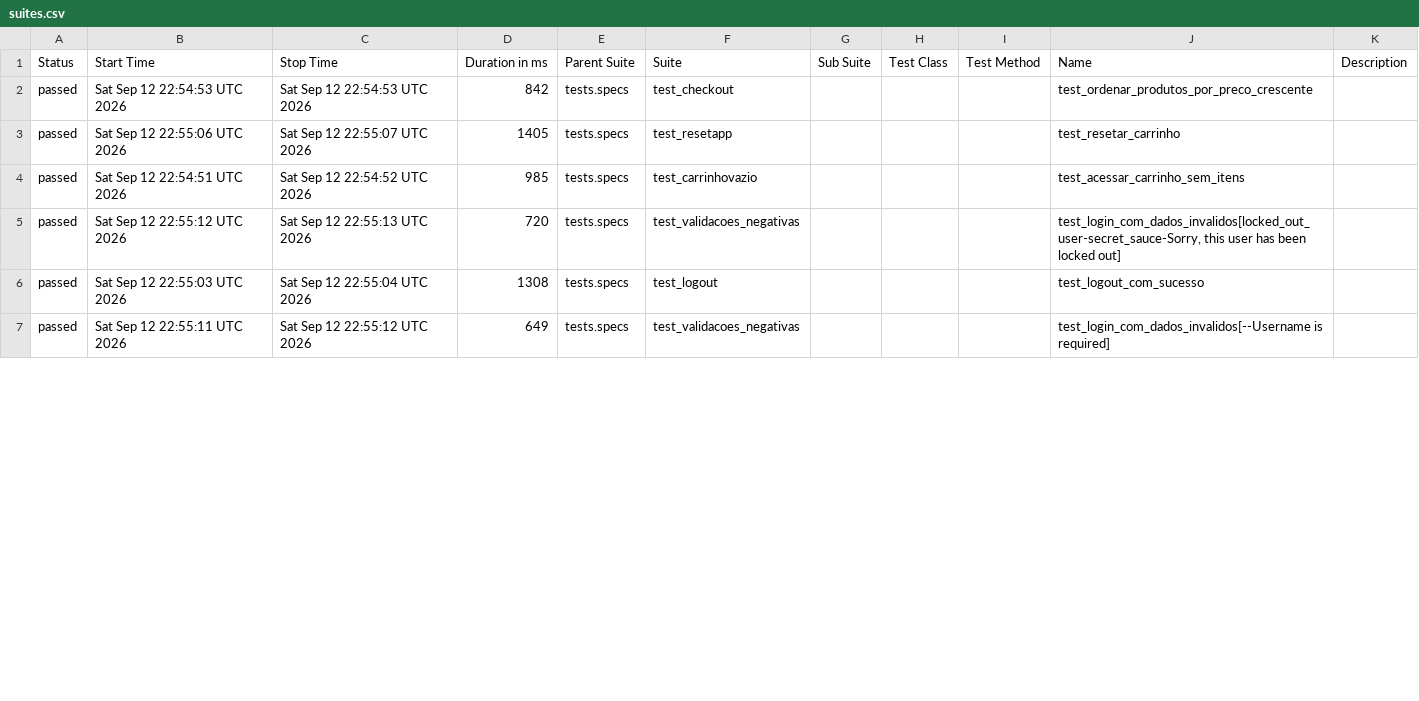
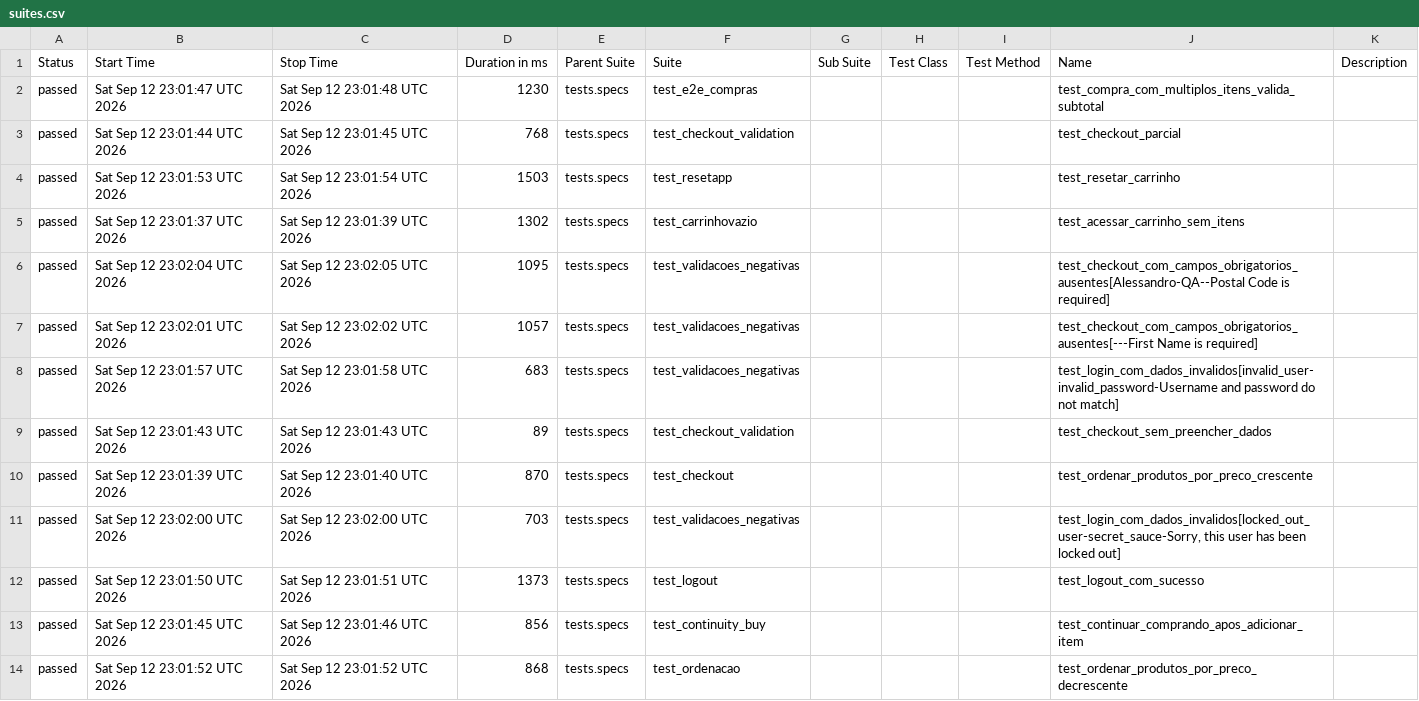
Before and after one commit to gtmatos23/automacao-de-testes, a CSV file: data/suites.csv, drawn as a sheet; only a part is shown; the diff covers the shown part only.

```diff
--- a/data/suites.csv
+++ b/data/suites.csv
@@ -1,7 +1,14 @@
 "Status","Start Time","Stop Time","Duration in ms","Parent Suite","Suite","Sub Suite","Test Class","Test Method","Name","Description"
-"passed","Sat Sep 12 22:54:53 UTC 2026","Sat Sep 12 22:54:53 UTC 2026","842","tests.specs","test_checkout","","","","test_ordenar_produtos_por_preco_crescente",""
-"passed","Sat Sep 12 22:55:06 UTC 2026","Sat Sep 12 22:55:07 UTC 2026","1405","tests.specs","test_resetapp","","","","test_resetar_carrinho",""
-"passed","Sat Sep 12 22:54:51 UTC 2026","Sat Sep 12 22:54:52 UTC 2026","985","tests.specs","test_carrinhovazio","","","","test_acessar_carrinho_sem_itens",""
-"passed","Sat Sep 12 22:55:12 UTC 2026","Sat Sep 12 22:55:13 UTC 2026","720","tests.specs","test_validacoes_negativas","","","","test_login_com_dados_invalidos[locked_out_user-secret_sauce-Sorry, this user has been locked out]",""
-"passed","Sat Sep 12 22:55:03 UTC 2026","Sat Sep 12 22:55:04 UTC 2026","1308","tests.specs","test_logout","","","","test_logout_com_sucesso",""
-"passed","Sat Sep 12 22:55:11 UTC 2026","Sat Sep 12 22:55:12 UTC 2026","649","tests.specs","test_validacoes_negativas","","","","test_login_com_dados_invalidos[--Username is required]",""
+"passed","Sat Sep 12 23:01:47 UTC 2026","Sat Sep 12 23:01:48 UTC 2026","1230","tests.specs","test_e2e_compras","","","","test_compra_com_multiplos_itens_valida_subtotal",""
+"passed","Sat Sep 12 23:01:44 UTC 2026","Sat Sep 12 23:01:45 UTC 2026","768","tests.specs","test_checkout_validation","","","","test_checkout_parcial",""
+"passed","Sat Sep 12 23:01:53 UTC 2026","Sat Sep 12 23:01:54 UTC 2026","1503","tests.specs","test_resetapp","","","","test_resetar_carrinho",""
+"passed","Sat Sep 12 23:01:37 UTC 2026","Sat Sep 12 23:01:39 UTC 2026","1302","tests.specs","test_carrinhovazio","","","","test_acessar_carrinho_sem_itens",""
+"passed","Sat Sep 12 23:02:04 UTC 2026","Sat Sep 12 23:02:05 UTC 2026","1095","tests.specs","test_validacoes_negativas","","","","test_checkout_com_campos_obrigatorios_ausentes[Alessandro-QA--Postal Code is required]",""
+"passed","Sat Sep 12 23:02:01 UTC 2026","Sat Sep 12 23:02:02 UTC 2026","1057","tests.specs","test_validacoes_negativas","","","","test_checkout_com_campos_obrigatorios_ausentes[---First Name is required]",""
+"passed","Sat Sep 12 23:01:57 UTC 2026","Sat Sep 12 23:01:58 UTC 2026","683","tests.specs","test_validacoes_negativas","","","","test_login_com_dados_invalidos[invalid_user-invalid_password-Username and password do not match]",""
+"passed","Sat Sep 12 23:01:43 UTC 2026","Sat Sep 12 23:01:43 UTC 2026","89","tests.specs","test_checkout_validation","","","","test_checkout_sem_preencher_dados",""
+"passed","Sat Sep 12 23:01:39 UTC 2026","Sat Sep 12 23:01:40 UTC 2026","870","tests.specs","test_checkout","","","","test_ordenar_produtos_por_preco_crescente",""
+"passed","Sat Sep 12 23:02:00 UTC 2026","Sat Sep 12 23:02:00 UTC 2026","703","tests.specs","test_validacoes_negativas","","","","test_login_com_dados_invalidos[locked_out_user-secret_sauce-Sorry, this user has been locked out]",""
+"passed","Sat Sep 12 23:01:50 UTC 2026","Sat Sep 12 23:01:51 UTC 2026","1373","tests.specs","test_logout","","","","test_logout_com_sucesso",""
+"passed","Sat Sep 12 23:01:45 UTC 2026","Sat Sep 12 23:01:46 UTC 2026","856","tests.specs","test_continuity_buy","","","","test_continuar_comprando_apos_adicionar_item",""
+"passed","Sat Sep 12 23:01:52 UTC 2026","Sat Sep 12 23:01:52 UTC 2026","868","tests.specs","test_ordenacao","","","","test_ordenar_produtos_por_preco_decrescente",""
```
Also changed, not shown: 7 removed rows and 17 edited cells elsewhere in this file, 59 other files.
